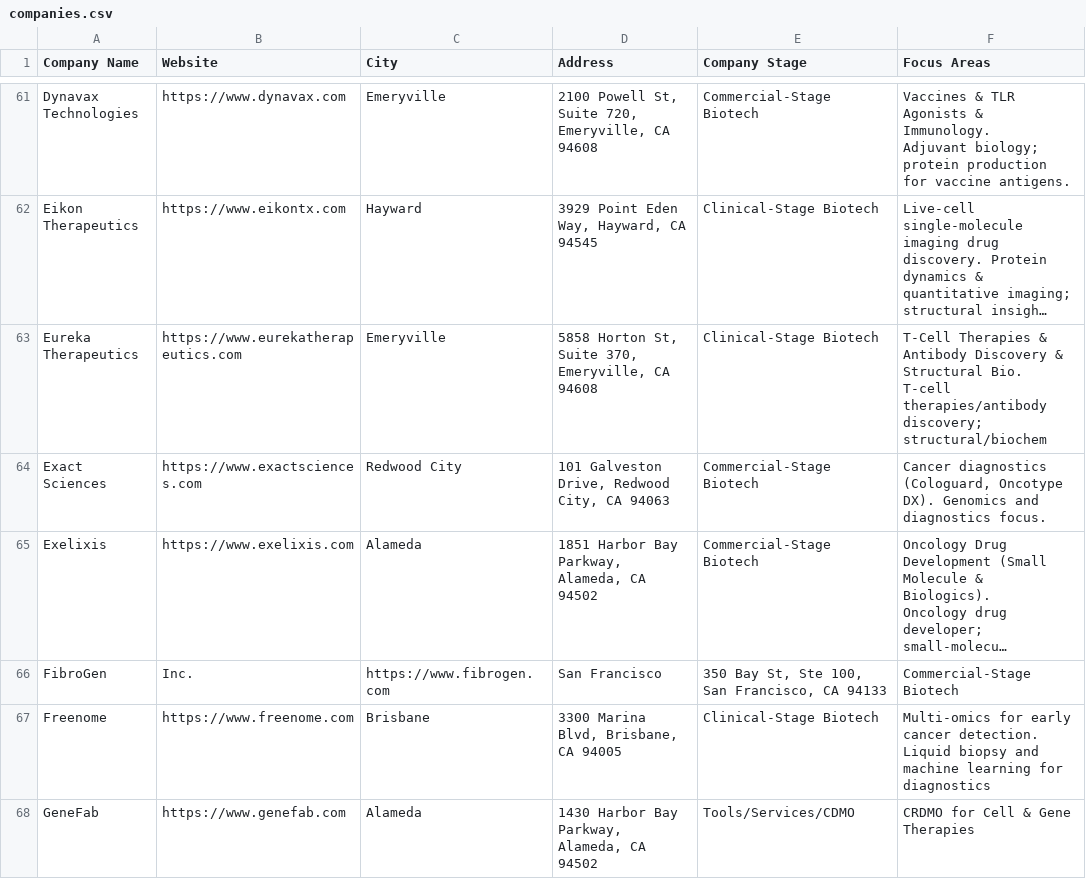
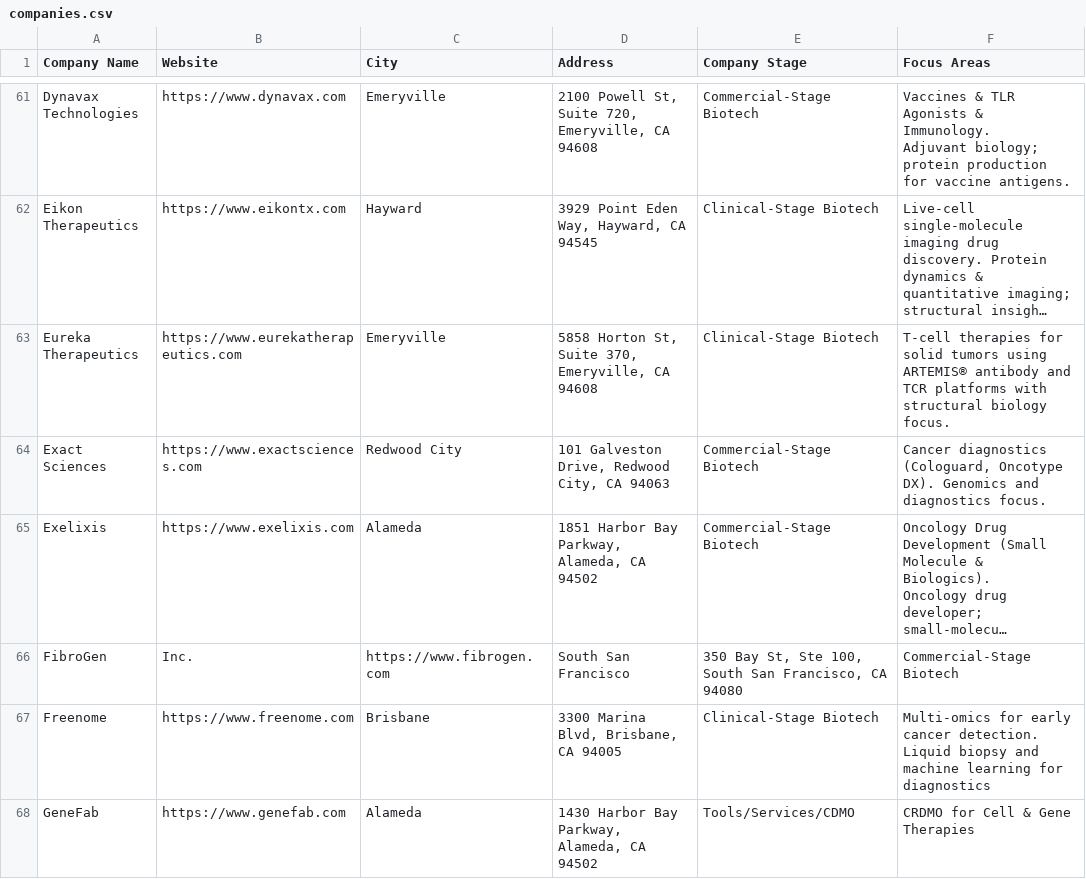
Before and after one commit to jadenshirkey/EastBayBiotechMap, a CSV file: data/final/companies.csv, drawn as a sheet; only a part is shown, gaps mark what is left out; long unchanged cells end in …; ↵ is a line break in a cell; the diff covers the shown part only; the diff names each change by its address in the sheet, - before the commit and + after, or states it on an @@ line.

```diff
--- a/data/final/companies.csv
+++ b/data/final/companies.csv
-F63 (Focus Areas): T-Cell Therapies & Antibody Discovery & Structural Bio. ↵ T-cell therapies/antibody discovery; structural/biochem
+F63 (Focus Areas): T-cell therapies for solid tumors using ARTEMIS® antibody and TCR platforms with structural biology focus.
-D66 (Address): San Francisco
+D66 (Address): South San Francisco
-E66 (Company Stage): …Ste 100, San Francisco, CA 94133
+E66 (Company Stage): …Ste 100, South San Francisco, CA 94080
```
Also changed, not shown: 33 edited cells elsewhere in this file.
